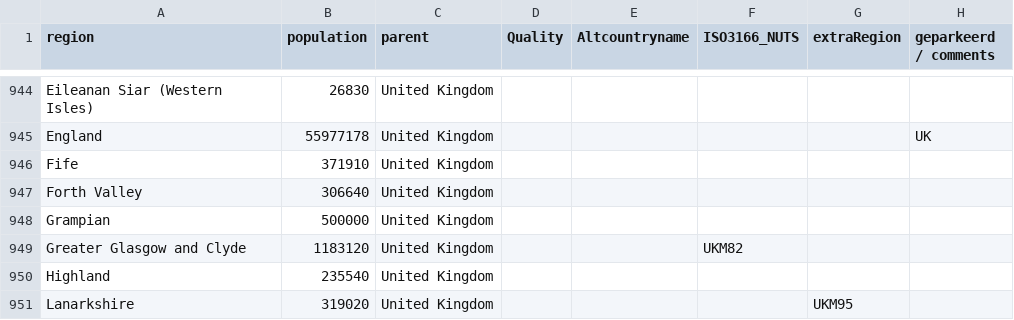
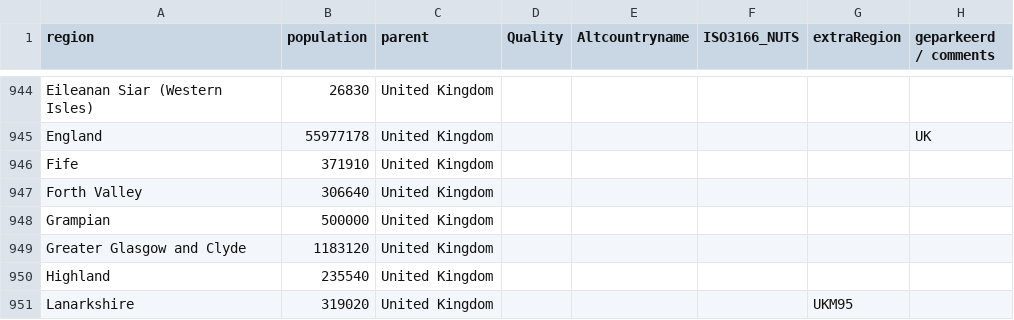
Before and after one commit to innouveau/corona-map, a CSV file: data-conversion-stuff/geojson-to-paths-europe/population.csv, drawn as a sheet; only a part is shown, gaps mark what is left out.

Commit message:
update Europe

```diff
--- a/data-conversion-stuff/geojson-to-paths-europe/population.csv
+++ b/data-conversion-stuff/geojson-to-paths-europe/population.csv
@@ -948,3 +948,3 @@ Forth Valley,306640,United Kingdom,,,,,
 Grampian,500000,United Kingdom,,,,,
-Greater Glasgow and Clyde,1183120,United Kingdom,,,UKM82,,
+Greater Glasgow and Clyde,1183120,United Kingdom,,,,,
 Highland,235540,United Kingdom,,,,,
```
Also changed, not shown: 2 other files.
